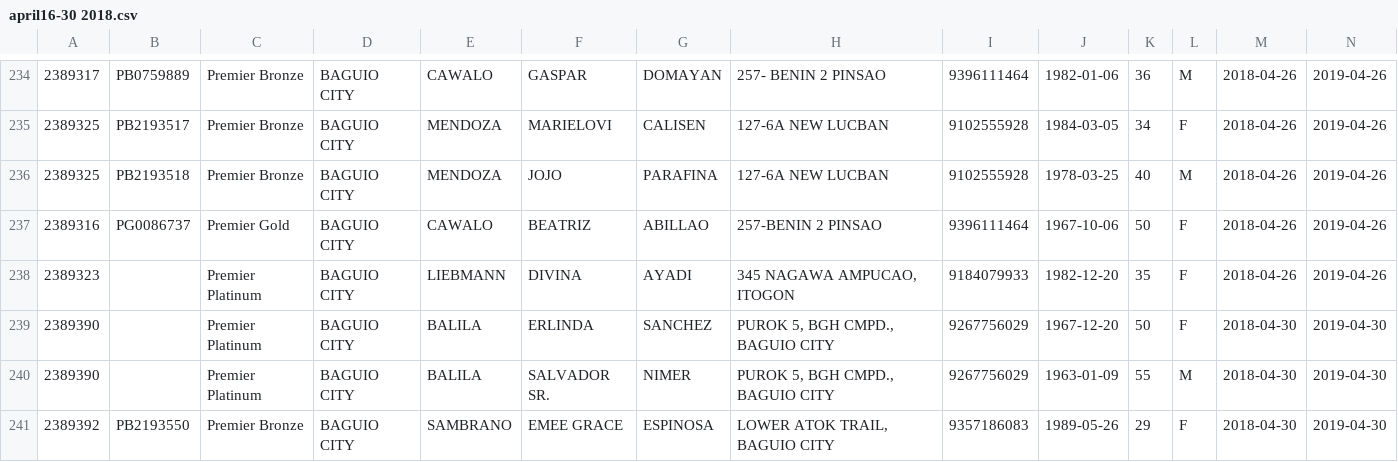
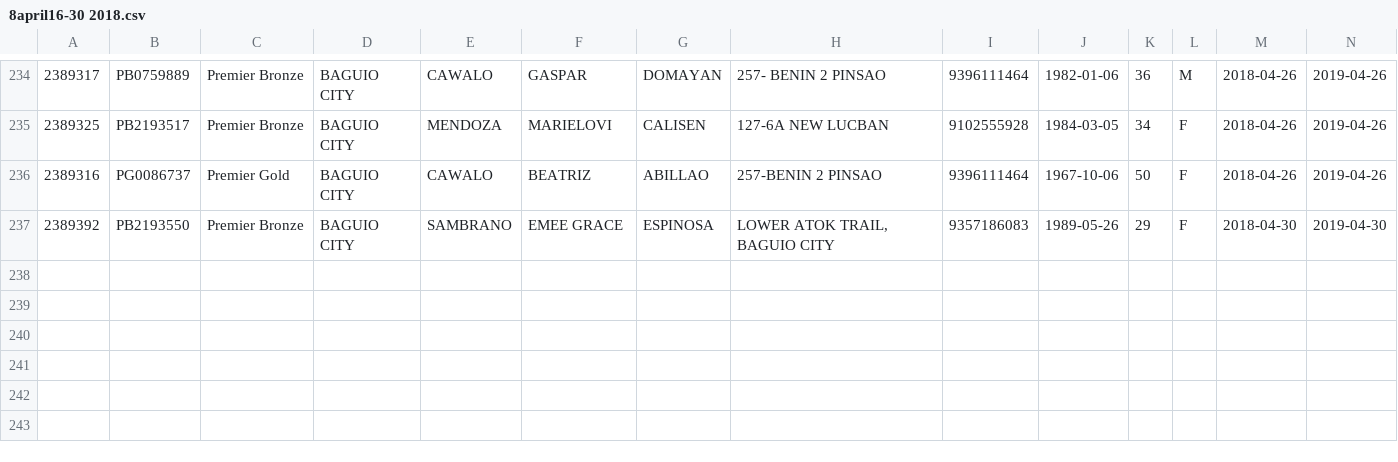
Before and after one commit to emariecayabyab/RedCrossMAAB, a CSV file: data/csv/8april16-30 2018.csv (was data/csv/april16-30 2018.csv), drawn as a sheet; only a part is shown, gaps mark what is left out.

```diff
--- a/data/csv/april16-30 2018.csv
+++ b/data/csv/8april16-30 2018.csv
@@ -235,7 +235,3 @@
 2389325,PB2193517,Premier Bronze,BAGUIO CITY,MENDOZA,MARIELOVI,CALISEN,127-6A NEW LUCBAN,9102555928,1984-03-05,34,F,2018-04-26,2019-04-26
-2389325,PB2193518,Premier Bronze,BAGUIO CITY,MENDOZA,JOJO,PARAFINA,127-6A NEW LUCBAN,9102555928,1978-03-25,40,M,2018-04-26,2019-04-26
 2389316,PG0086737,Premier Gold,BAGUIO CITY,CAWALO,BEATRIZ,ABILLAO,257-BENIN 2 PINSAO,9396111464,1967-10-06,50,F,2018-04-26,2019-04-26
-2389323,,Premier Platinum,BAGUIO CITY,LIEBMANN,DIVINA,AYADI,"345 NAGAWA AMPUCAO, ITOGON",9184079933,1982-12-20,35,F,2018-04-26,2019-04-26
-2389390,,Premier Platinum,BAGUIO CITY,BALILA,ERLINDA,SANCHEZ,"PUROK 5, BGH CMPD., BAGUIO CITY",9267756029,1967-12-20,50,F,2018-04-30,2019-04-30
-2389390,,Premier Platinum,BAGUIO CITY,BALILA,SALVADOR SR.,NIMER,"PUROK 5, BGH CMPD., BAGUIO CITY",9267756029,1963-01-09,55,M,2018-04-30,2019-04-30
 2389392,PB2193550,Premier Bronze,BAGUIO CITY,SAMBRANO,EMEE GRACE,ESPINOSA,"LOWER ATOK TRAIL, BAGUIO CITY",9357186083,1989-05-26,29,F,2018-04-30,2019-04-30
```
Also changed, not shown: data/csv/10JUNE 1-30, 2018.csv, data/csv/2JAN 16-31, 2018.csv, 16 other files.
